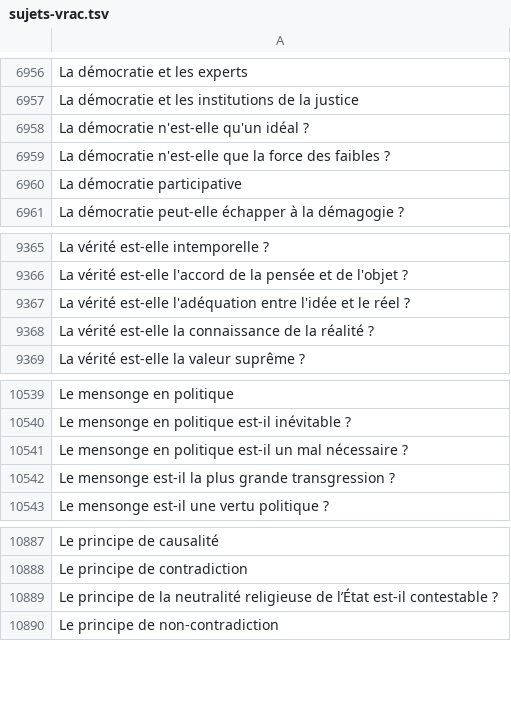
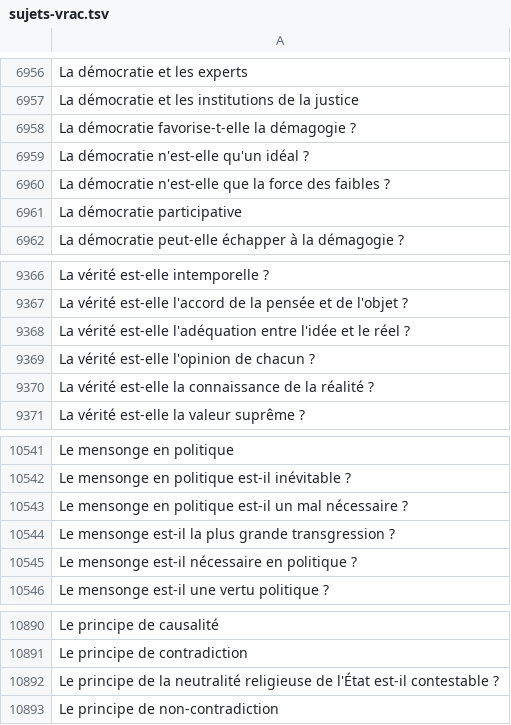
Before and after one commit to eyssette/sujets-philosophie, a TSV file: data/sujets-vrac.tsv, drawn as a sheet; only a part is shown, gaps mark what is left out.

Commit message:
Update sujets-vrac.tsv

```diff
--- a/data/sujets-vrac.tsv
+++ b/data/sujets-vrac.tsv
@@ -6957,2 +6957,3 @@ La démocratie et les experts
 La démocratie et les institutions de la justice
+La démocratie favorise-t-elle la démagogie ?
 La démocratie n'est-elle qu'un idéal ?
@@ -9367,2 +9368,3 @@ La vérité est-elle l'accord de la pensée et de l'objet ?
 La vérité est-elle l'adéquation entre l'idée et le réel ?
+La vérité est-elle l'opinion de chacun ?
 La vérité est-elle la connaissance de la réalité ?
@@ -10542,2 +10544,3 @@ Le mensonge en politique est-il un mal nécessaire ?
 Le mensonge est-il la plus grande transgression ?
+Le mensonge est-il nécessaire en politique ?
 Le mensonge est-il une vertu politique ?
@@ -10888,3 +10891,3 @@ Le principe de causalité
 Le principe de contradiction
-Le principe de la neutralité religieuse de l’État est-il contestable ?
+Le principe de la neutralité religieuse de l'État est-il contestable ?
 Le principe de non-contradiction
```
